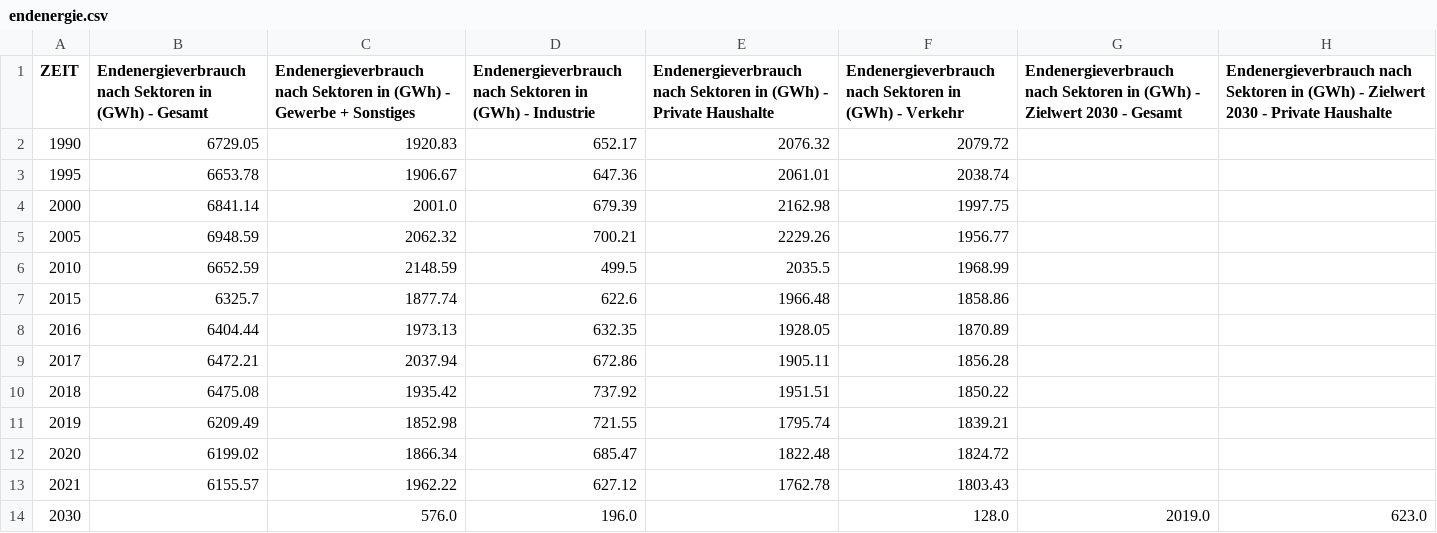
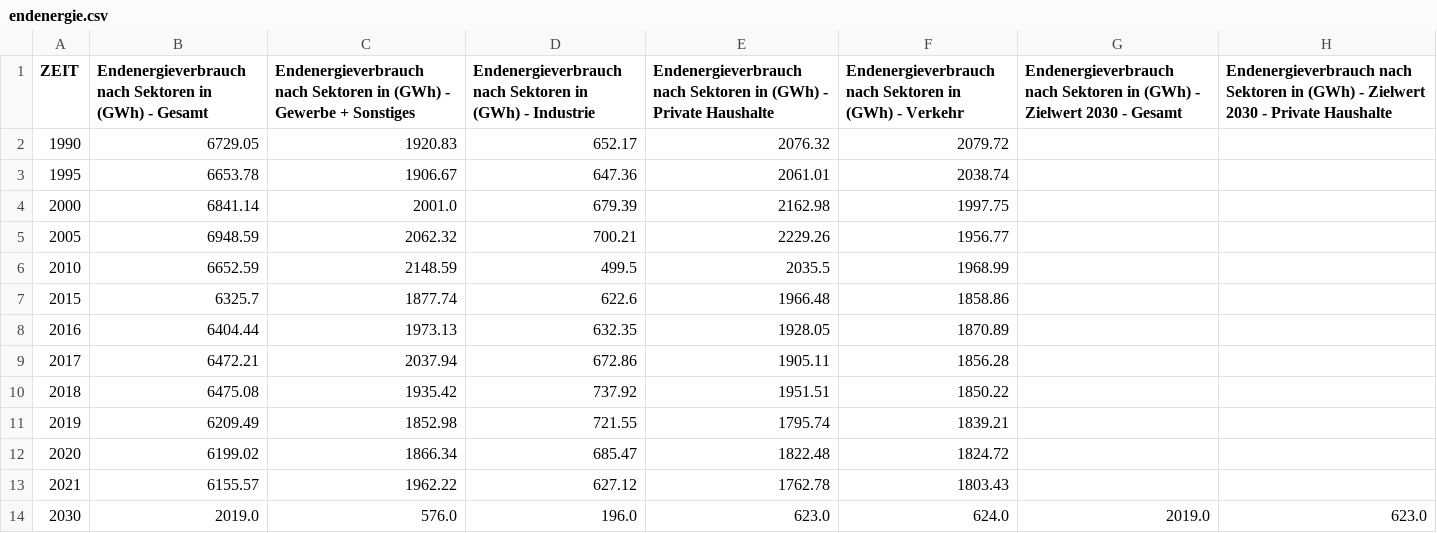
Before and after one commit to sitcomlab/iip_commute_dashboard, a CSV file: assets/data/endenergie.csv, drawn as a sheet.

Commit message:
endenergie-data: fix wrongly transmitted data

```diff
--- a/assets/data/endenergie.csv
+++ b/assets/data/endenergie.csv
@@ -13,2 +13,2 @@ ZEIT,Endenergieverbrauch nach Sektoren in (GWh) - Gesamt,Endenergieverbrauch nac
 2021,6155.57,1962.22,627.12,1762.78,1803.43,,
-2030,,576.0,196.0,,128.0,2019.0,623.0
+2030,2019.0,576.0,196.0,623.0,624.0,2019.0,623.0
```
